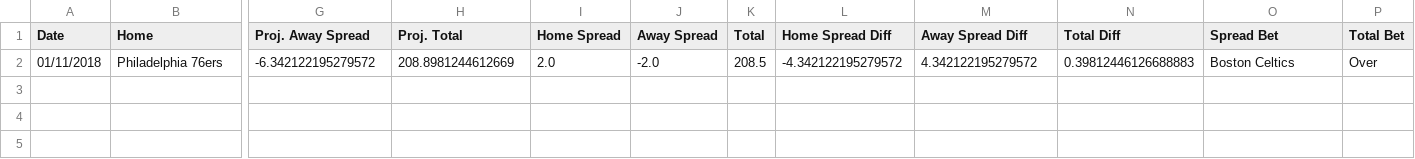
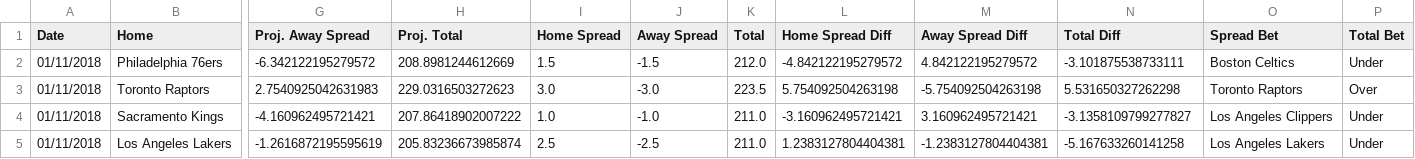
Before and after one commit to RyanOhara/SAM, a CSV file: todays_projections.csv, drawn as a sheet; only a part is shown, gaps mark what is left out; rows hold the shown columns only; the diff names each change by its address in the sheet, - before the commit and + after, or states it on an @@ line.

Commit message:
updated projections, stats, and injuries;

```diff
--- a/todays_projections.csv
+++ b/todays_projections.csv
-I2 (Home Spread): 2.0
+I2 (Home Spread): 1.5
-J2 (Away Spread): -2.0
+J2 (Away Spread): -1.5
-K2 (Total): 208.5
+K2 (Total): 212.0
-L2 (Home Spread Diff): -4.342122195279572
+L2 (Home Spread Diff): -4.842122195279572
-M2 (Away Spread Diff): 4.342122195279572
+M2 (Away Spread Diff): 4.842122195279572
-N2 (Total Diff): 0.39812446126688883
+N2 (Total Diff): -3.101875538733111
-P2 (Total Bet): Over
+P2 (Total Bet): Under
+row 3: 01/11/2018 | Toronto Raptors | 2.7540925042631983 | 229.0316503272623 | 3.0 | -3.0 | 223.5 | 5.754092504263198 | -5.754092504263198 | 5.531650327262298 | Toronto Raptors | Over
+row 4: 01/11/2018 | Sacramento Kings | -4.160962495721421 | 207.86418902007222 | 1.0 | -1.0 | 211.0 | -3.160962495721421 | 3.160962495721421 | -3.1358109799277827 | Los Angeles Clippers | Under
+row 5: 01/11/2018 | Los Angeles Lakers | -1.2616872195595619 | 205.83236673985874 | 2.5 | -2.5 | 211.0 | 1.2383127804404381 | -1.2383127804404381 | -5.167633260141258 | Los Angeles Lakers | Under
```
Also changed, not shown: injury_updates.csv, player_updates.csv.
